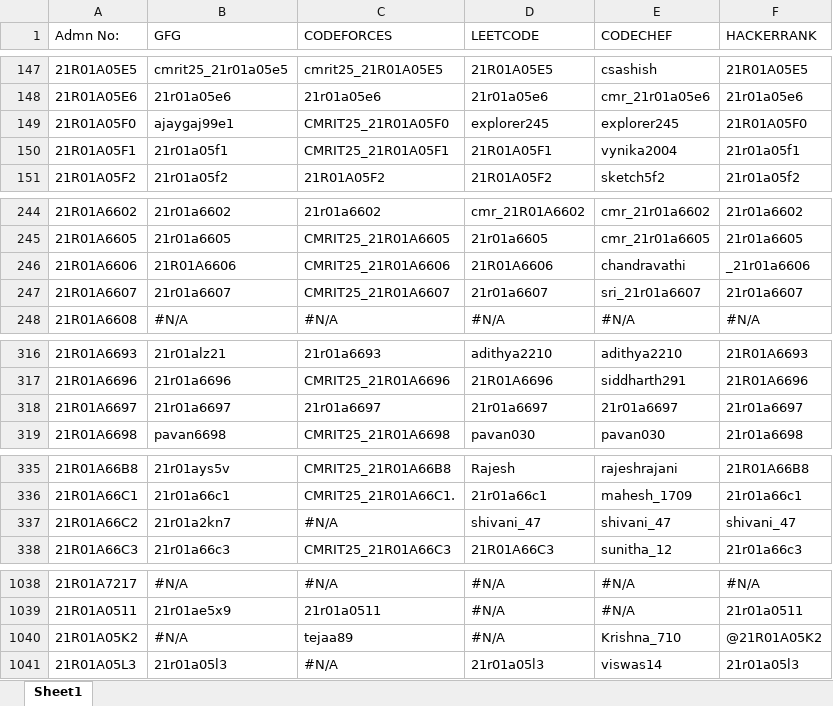
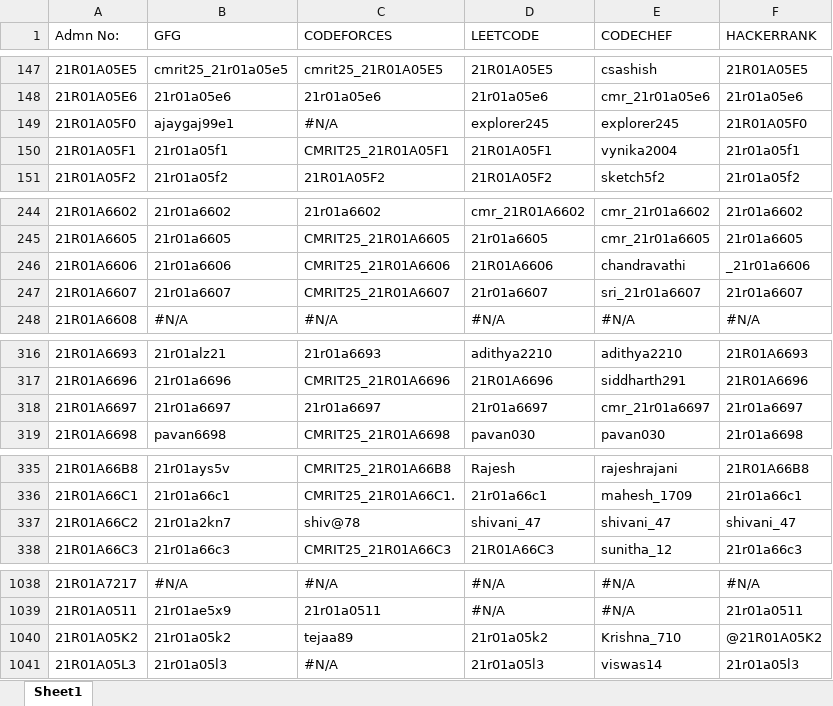
Before and after one commit to gabyah92/CMRIT2025Leaderboard, an Excel workbook: lib/CMRIT2025Leaderboard.xlsx, sheet Sheet1, drawn as a sheet; only a part is shown, gaps mark what is left out; values as stored, in another font and other column widths than the file's, no borders; the diff covers the shown part only; the diff names each change by its address in the sheet, - before the commit and + after, or states it on an @@ line.

```diff
--- a/lib/CMRIT2025Leaderboard.xlsx (sheet Sheet1)
+++ b/lib/CMRIT2025Leaderboard.xlsx (sheet Sheet1)
-C149 (CODEFORCES): CMRIT25_21R01A05F0
+C149 (CODEFORCES): #N/A
-B246 (GFG): 21R01A6606
+B246 (GFG): 21r01a6606
-E318 (CODECHEF): 21r01a6697
+E318 (CODECHEF): cmr_21r01a6697
-C337 (CODEFORCES): #N/A
+C337 (CODEFORCES): shiv@78
-B1040 (GFG): #N/A
+B1040 (GFG): 21r01a05k2
-D1040 (LEETCODE): #N/A
+D1040 (LEETCODE): 21r01a05k2
```
Also changed, not shown: 41 edited cells elsewhere in this sheet.
